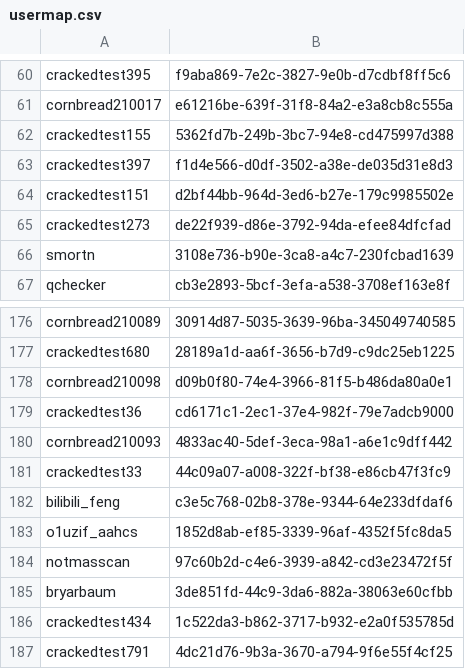
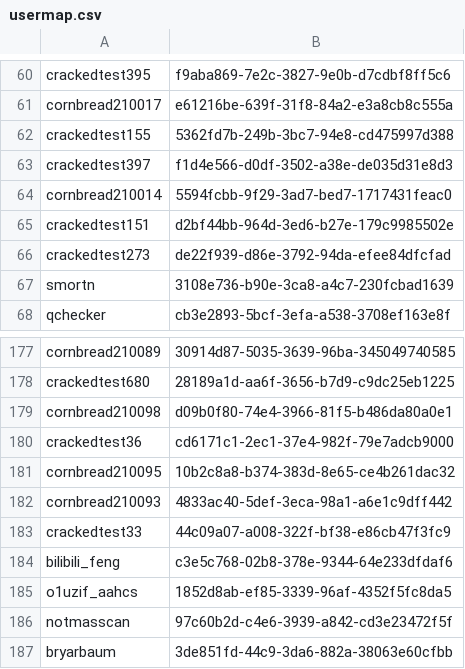
Before and after one commit to ISCCTU/isc-minecraft, a CSV file: plugins/Essentials/usermap.csv, drawn as a sheet; only a part is shown, gaps mark what is left out; the shorter side is filled out with more unchanged rows.

```diff
--- a/plugins/Essentials/usermap.csv
+++ b/plugins/Essentials/usermap.csv
@@ -63,2 +63,3 @@ crackedtest155,5362fd7b-249b-3bc7-94e8-cd475997d388
 crackedtest397,f1d4e566-d0df-3502-a38e-de035d31e8d3
+cornbread210014,5594fcbb-9f29-3ad7-bed7-1717431feac0
 crackedtest151,d2bf44bb-964d-3ed6-b27e-179c9985502e
@@ -179,2 +180,3 @@ cornbread210098,d09b0f80-74e4-3966-81f5-b486da80a0e1
 crackedtest36,cd6171c1-2ec1-37e4-982f-79e7adcb9000
+cornbread210095,10b2c8a8-b374-383d-8e65-ce4b261dac32
 cornbread210093,4833ac40-5def-3eca-98a1-a6e1c9dff442
```
Also changed, not shown: 6 other files.
